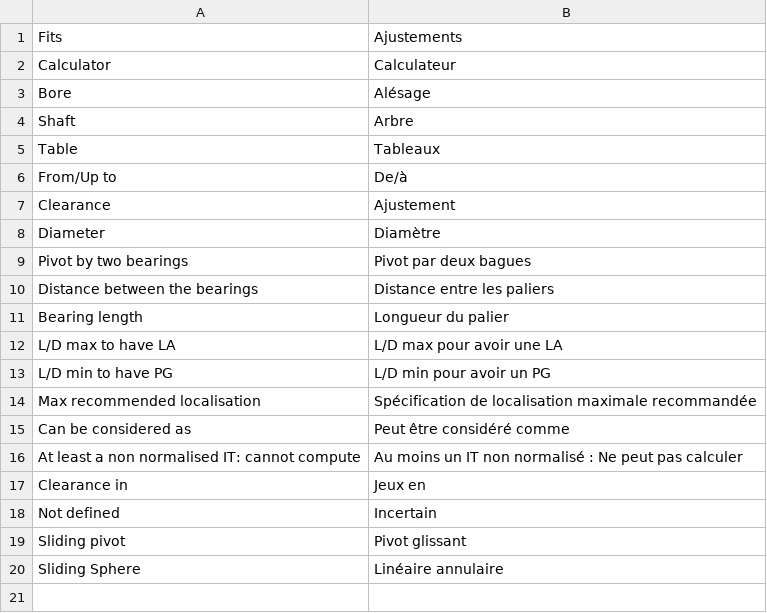
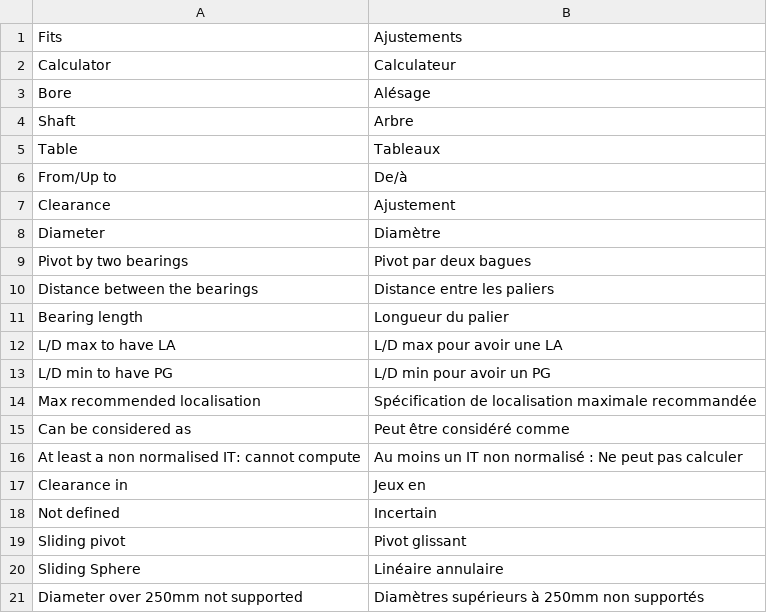
Before and after one commit to guillaume55/MecaWeb, a CSV file: translation/fr/fits.csv, drawn as a sheet; the diff names each change by its address in the sheet, - before the commit and + after, or states it on an @@ line.

Commit message:
give error if diameter is too high

```diff
--- a/translation/fr/fits.csv
+++ b/translation/fr/fits.csv
+row 21: Diameter over 250mm not supported | Diamètres supérieurs à 250mm non supportés
```
Also changed, not shown: translation/en/fits.csv, 1 other file.
